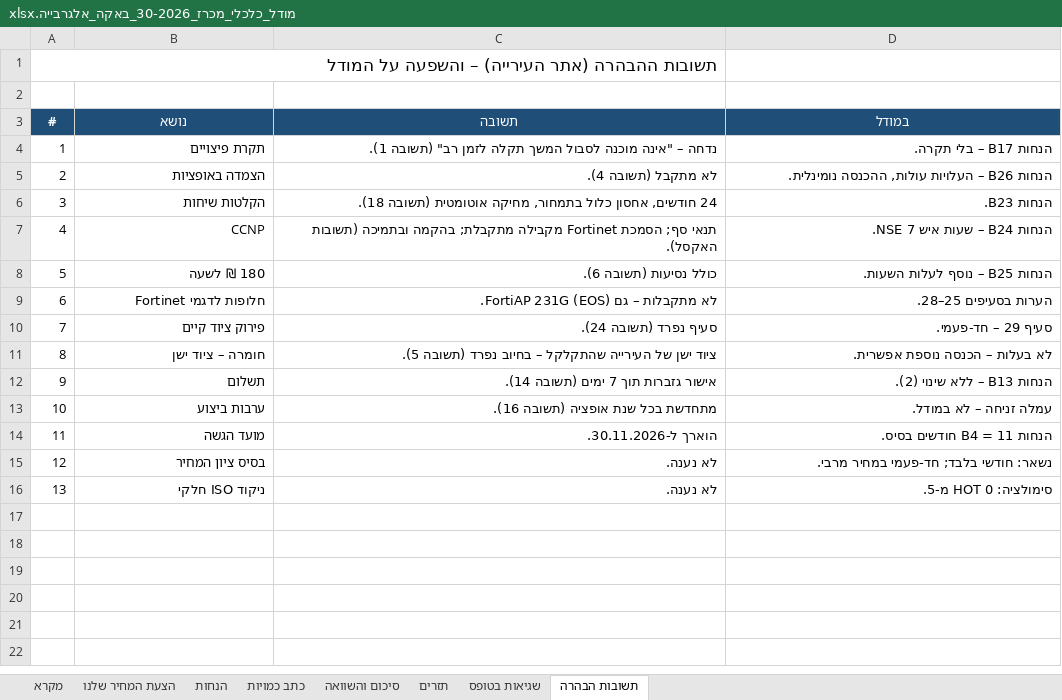
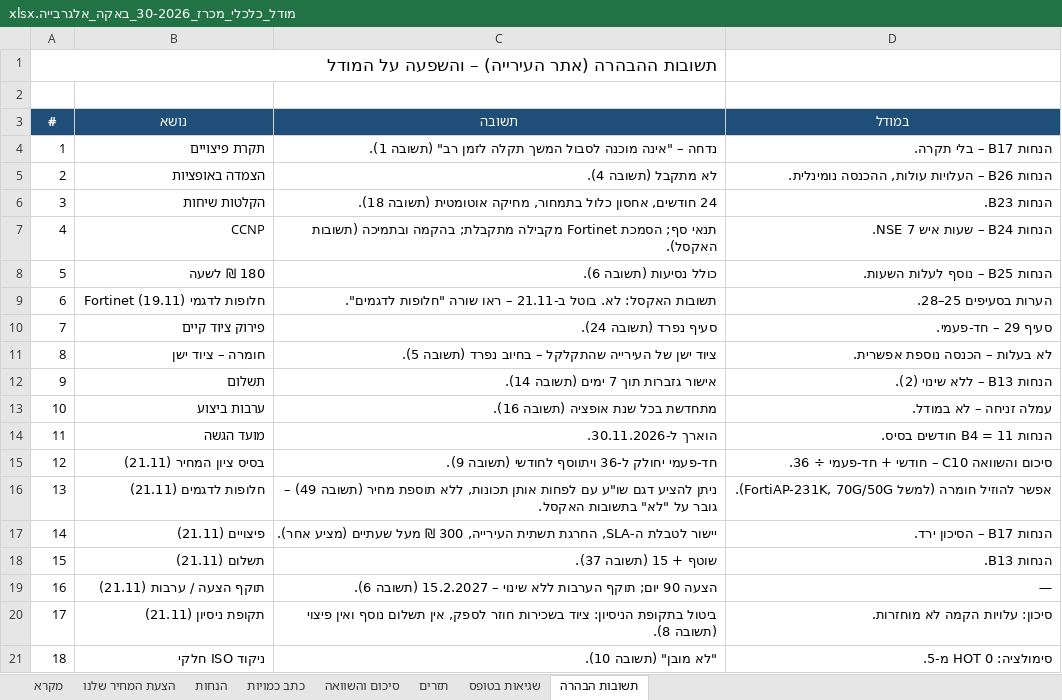
Before and after one commit to itamaraaf-glitch/notification-system-fix, an Excel workbook: tenders/analysis/2026-baqa-30/מודל_כלכלי_מכרז_30-2026_באקה_אלגרבייה.xlsx, sheet תשובות הבהרה, drawn as a sheet; values as stored, in another font and other column widths than the file's, no borders; removed rows and columns are numbered as before the commit, all else as after; the diff names each change by its address in the sheet, - before the commit and + after, or states it on an @@ line.

```diff
--- a/tenders/analysis/2026-baqa-30/מודל_כלכלי_מכרז_30-2026_באקה_אלגרבייה.xlsx (sheet תשובות הבהרה)
+++ b/tenders/analysis/2026-baqa-30/מודל_כלכלי_מכרז_30-2026_באקה_אלגרבייה.xlsx (sheet תשובות הבהרה)
-B9 (נושא): חלופות לדגמי Fortinet
+B9 (נושא): חלופות לדגמי Fortinet (19.11)
-C9 (תשובה): לא מתקבלות – גם FortiAP 231G (EOS).
+C9 (תשובה): תשובות האקסל: לא. בוטל ב-21.11 – ראו שורה "חלופות לדגמים".
-row 15: 12 | בסיס ציון המחיר | לא נענה. | נשאר: חודשי בלבד; חד-פעמי במחיר מרבי.
+row 15: 12 | בסיס ציון המחיר (21.11) | חד-פעמי יחולק ל-36 ויתווסף לחודשי (תשובה 9). | סיכום והשוואה C10 – חודשי + חד-פעמי ÷ 36.
+row 16: 13 | חלופות לדגמים (21.11) | ניתן להציע דגם שו"ע עם לפחות אותן תכונות, ללא תוספת מחיר (תשובה 49) – גובר על "לא" בתשובות האקסל. | אפשר להוזיל חומרה (למשל FortiAP-231K, 70G/50G).
+row 17: 14 | פיצויים (21.11) | יישור לטבלת ה-SLA, החרגת תשתית העירייה, 300 ₪ מעל שעתיים (מציע אחר). | הנחות B17 – הסיכון ירד.
+row 18: 15 | תשלום (21.11) | שוטף + 15 (תשובה 37). | הנחות B13.
+row 19: 16 | תוקף הצעה / ערבות (21.11) | הצעה 90 יום; תוקף הערבות ללא שינוי – 15.2.2027 (תשובה 6). | —
+row 20: 17 | תקופת ניסיון (21.11) | ביטול בתקופת הניסיון: ציוד בשכירות חוזר לספק, אין תשלום נוסף ואין פיצוי (תשובה 8). | סיכון: עלויות הקמה לא מוחזרות.
@@ column A (#) renumbered from row 21 down @@
-C21 (תשובה): לא נענה.
+C21 (תשובה): "לא מובן" (תשובה 10).
```
Also changed, not shown: sheet סיכום והשוואה, sheet הצעת המחיר שלנו, sheet כתב כמויות, sheet הנחות, 6 other files.
